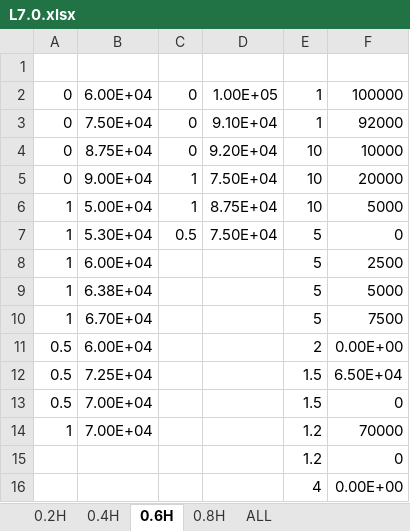
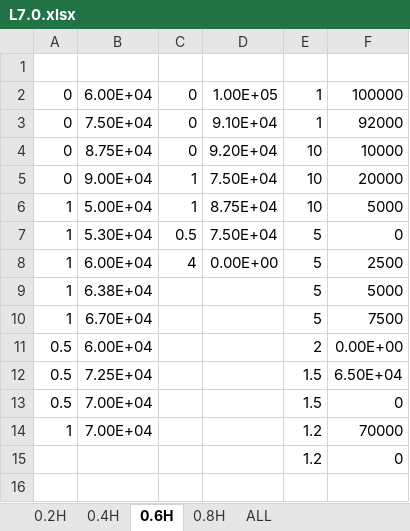
Before and after one commit to tanghaowen/MyResearchJupyterScripts, an Excel workbook: 研究计算/矩形立坑出口計算/L7.0.xlsx, sheet 0.6H, drawn as a sheet; values as stored, in another font and other column widths than the file's, no borders; the diff names each change by its address in the sheet, - before the commit and + after, or states it on an @@ line.

```diff
--- a/研究计算/矩形立坑出口計算/L7.0.xlsx (sheet 0.6H)
+++ b/研究计算/矩形立坑出口計算/L7.0.xlsx (sheet 0.6H)
-C8: (empty)
+C8: 4
-D8: (empty)
+D8: 0.00E+00
-row 16:  |  |  |  | 4 | 0.00E+00
```
Also changed, not shown: sheet 0.8H, sheet 0.4H, charts or pictures, 研究计算/矩形立坑出口計算/L5.3.xlsx, 研究计算/矩形立坑出口計算/L7.9.xlsx, 40 other files.
